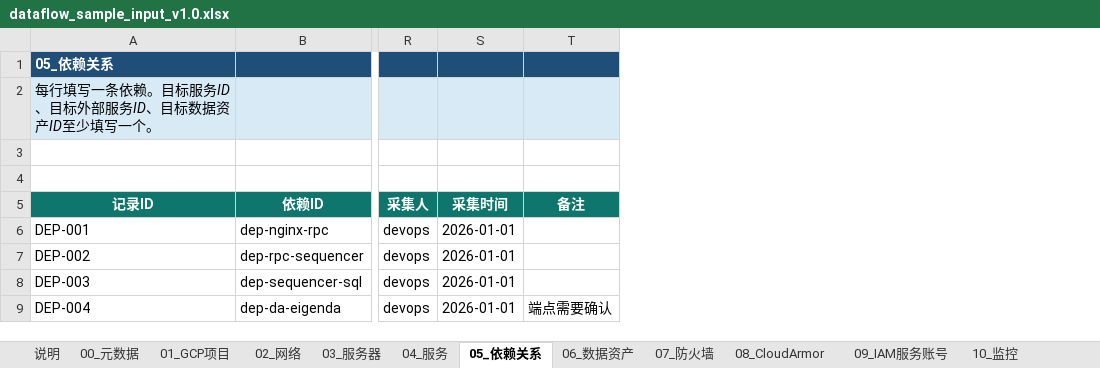
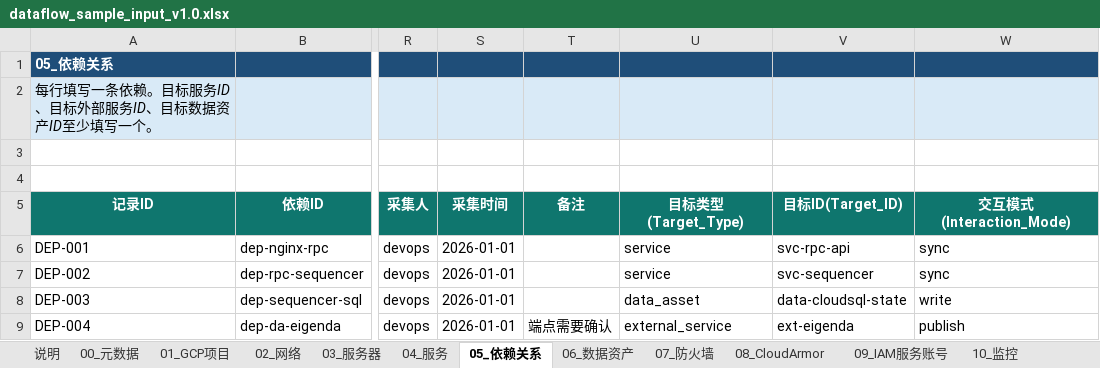
Before and after one commit to edmund-xl/dataflow, an Excel workbook: templates/dataflow_v1.0/dataflow_sample_input_v1.0.xlsx, sheet 05_依赖关系, drawn as a sheet; only a part is shown, gaps mark what is left out; values as stored, in another font and other column widths than the file's, no borders; the diff names each change by its address in the sheet, - before the commit and + after, or states it on an @@ line.

```diff
--- a/templates/dataflow_v1.0/dataflow_sample_input_v1.0.xlsx (sheet 05_依赖关系)
+++ b/templates/dataflow_v1.0/dataflow_sample_input_v1.0.xlsx (sheet 05_依赖关系)
+column U (目标类型(Target_Type)), rows 6-9: service | service | data_asset | external_service
+column V (目标ID(Target_ID)), rows 6-9: svc-rpc-api | svc-sequencer | data-cloudsql-state | ext-eigenda
+column W (交互模式(Interaction_Mode)), rows 6-9: sync | sync | write | publish
```
Also changed, not shown: sheet 04_服务, samples/DCP_v0.1/dataflow_collection_template_v0.1.xlsx, templates/dataflow_v1.0/dataflow_data_dictionary_v1.0.xlsx, 17 other files.
